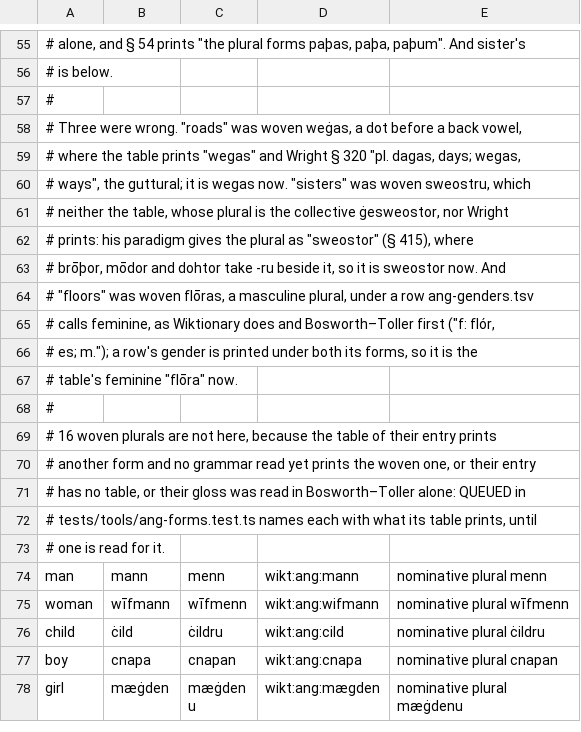
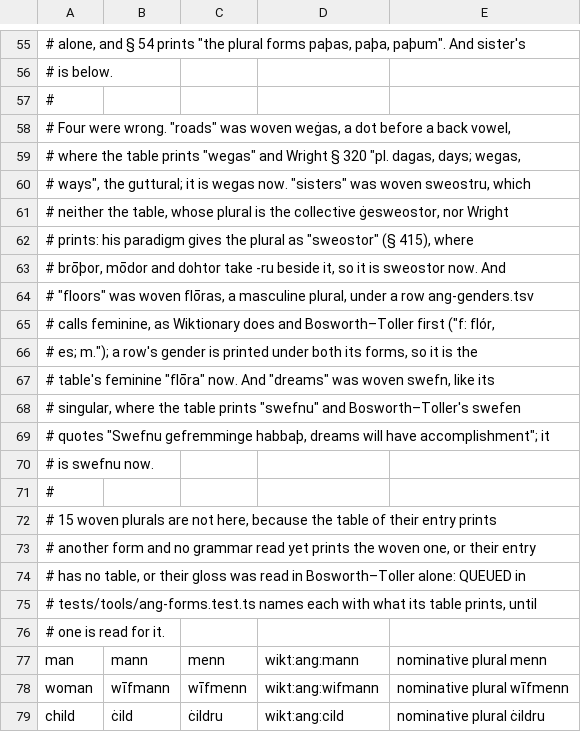
Before and after one commit to quiquae/weft, a TSV file: tools/seed/ang-plurals.tsv, drawn as a sheet; only a part is shown, gaps mark what is left out; the shorter side is filled out with more unchanged rows.

```diff
--- a/tools/seed/ang-plurals.tsv
+++ b/tools/seed/ang-plurals.tsv
@@ -57,3 +57,3 @@
 #
-# Three were wrong. "roads" was woven weġas, a dot before a back vowel,
+# Four were wrong. "roads" was woven weġas, a dot before a back vowel,
 # where the table prints "wegas" and Wright § 320 "pl. dagas, days; wegas,
@@ -66,5 +66,8 @@
 # es; m."); a row's gender is printed under both its forms, so it is the
-# table's feminine "flōra" now.
+# table's feminine "flōra" now. And "dreams" was woven swefn, like its
+# singular, where the table prints "swefnu" and Bosworth–Toller's swefen
+# quotes "Swefnu gefremminge habbaþ, dreams will have accomplishment"; it
+# is swefnu now.
 #
-# 16 woven plurals are not here, because the table of their entry prints
+# 15 woven plurals are not here, because the table of their entry prints
 # another form and no grammar read yet prints the woven one, or their entry
```
Also changed, not shown: 2 other files.
